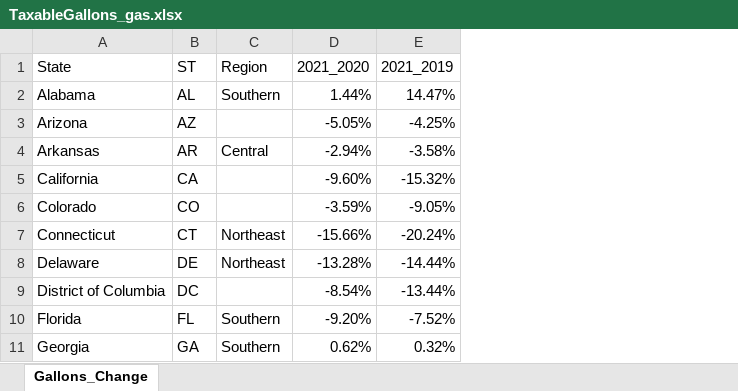
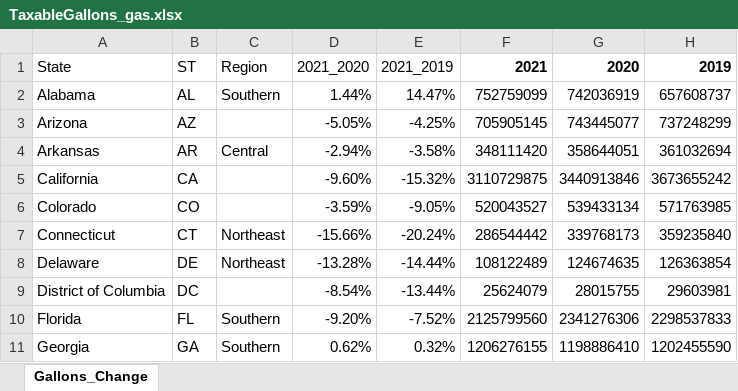
Before and after one commit to spamarti/citgo, an Excel workbook: TaxableGallons_gas.xlsx, sheet Gallons_Change, drawn as a sheet; only a part is shown; values as stored, in another font and other column widths than the file's, no borders; the diff names each change by its address in the sheet, - before the commit and + after, or states it on an @@ line.

Commit message:
Add files via upload

```diff
--- a/TaxableGallons_gas.xlsx (sheet Gallons_Change)
+++ b/TaxableGallons_gas.xlsx (sheet Gallons_Change)
+column F, rows 1-11: 2021 | 752759099 | 705905145 | 348111420 | 3110729875 | 520043527 | 286544442 | 108122489 | 25624079 | 2125799560 | 1206276155
+column G, rows 1-11: 2020 | 742036919 | 743445077 | 358644051 | 3440913846 | 539433134 | 339768173 | 124674635 | 28015755 | 2341276306 | 1198886410
+column H, rows 1-11: 2019 | 657608737 | 737248299 | 361032694 | 3673655242 | 571763985 | 359235840 | 126363854 | 29603981 | 2298537833 | 1202455590
```
